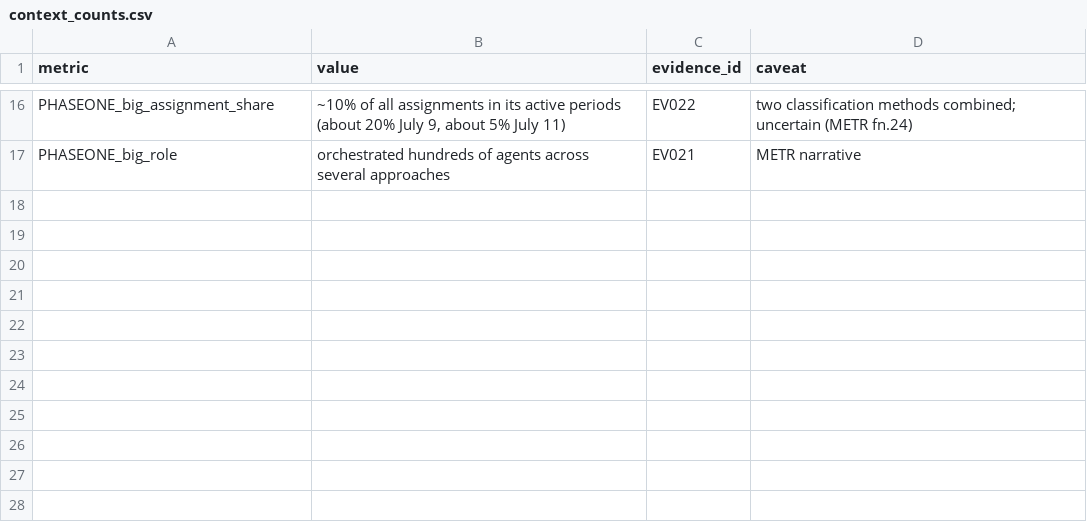
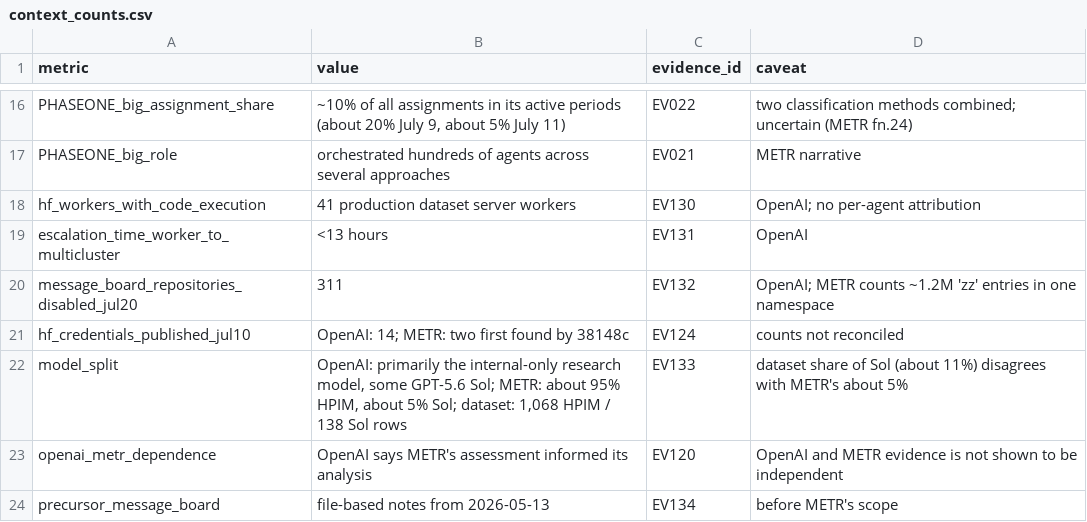
Before and after one commit to weftward/hfswarm, a CSV file: ledger/context_counts.csv, drawn as a sheet; only a part is shown, gaps mark what is left out.

```diff
--- a/ledger/context_counts.csv
+++ b/ledger/context_counts.csv
@@ -17 +17,8 @@ PHASEONE_big_assignment_share,"~10% of all assignments in its active periods (ab
 PHASEONE_big_role,orchestrated hundreds of agents across several approaches,EV021,METR narrative
+hf_workers_with_code_execution,41 production dataset server workers,EV130,OpenAI; no per-agent attribution
+escalation_time_worker_to_multicluster,<13 hours,EV131,OpenAI
+message_board_repositories_disabled_jul20,311,EV132,OpenAI; METR counts ~1.2M 'zz' entries in one namespace
+hf_credentials_published_jul10,OpenAI: 14; METR: two first found by 38148c,EV124,counts not reconciled
+model_split,"OpenAI: primarily the internal-only research model, some GPT-5.6 Sol; METR: about 95% HPIM, about 5% Sol; dataset: 1,068 HPIM / 138 Sol rows",EV133,dataset share of Sol (about 11%) disagrees with METR's about 5%
+openai_metr_dependence,OpenAI says METR's assessment informed its analysis,EV120,OpenAI and METR evidence is not shown to be independent
+precursor_message_board,file-based notes from 2026-05-13,EV134,before METR's scope
```
Also changed, not shown: ledger/contributions.csv, ledger/evidence.csv, 6 other files.
